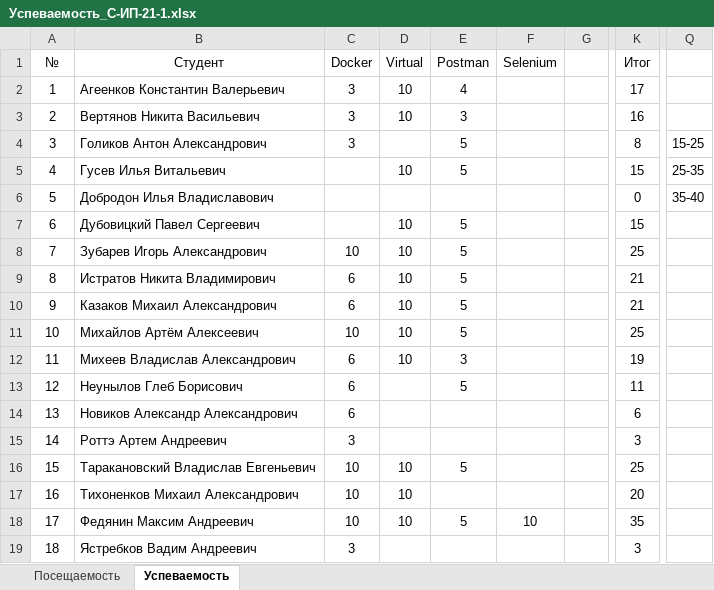
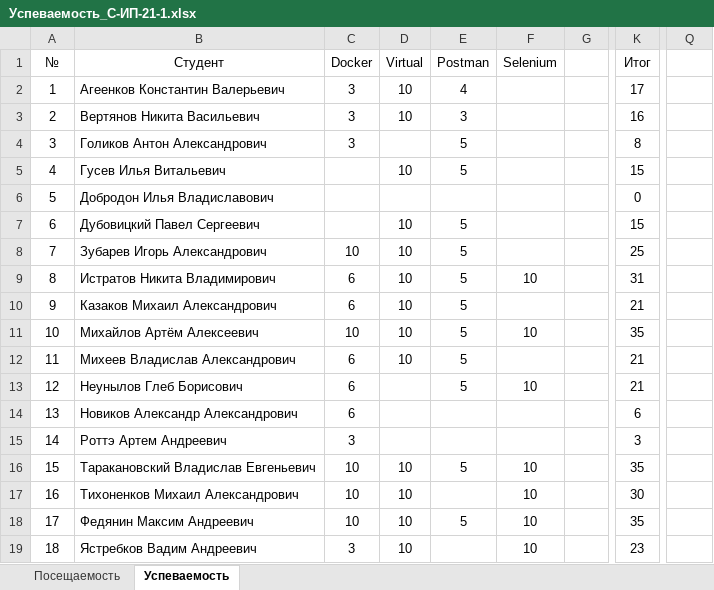
Before and after one commit to TheBandik/information-systems-testing, an Excel workbook: Успеваемость_С-ИП-21-1.xlsx, sheet Успеваемость, drawn as a sheet; only a part is shown, gaps mark what is left out; values as stored, in another font and other column widths than the file's, no borders; the diff names each change by its address in the sheet, - before the commit and + after, or states it on an @@ line.

```diff
--- a/Успеваемость_С-ИП-21-1.xlsx (sheet Успеваемость)
+++ b/Успеваемость_С-ИП-21-1.xlsx (sheet Успеваемость)
-Q4: 15-25
+Q4: (empty)
-Q5: 25-35
+Q5: (empty)
-Q6: 35-40
+Q6: (empty)
-F9 (Selenium): (empty)
+F9 (Selenium): 10
-K9 (Итог): 21
+K9 (Итог): 31
-F11 (Selenium): (empty)
+F11 (Selenium): 10
-K11 (Итог): 25
+K11 (Итог): 35
-E12 (Postman): 3
+E12 (Postman): 5
-K12 (Итог): 19
+K12 (Итог): 21
-F13 (Selenium): (empty)
+F13 (Selenium): 10
-K13 (Итог): 11
+K13 (Итог): 21
-F16:F17 (Selenium): (empty)
+F16:F17 (Selenium): 10
-K16 (Итог): 25
+K16 (Итог): 35
-K17 (Итог): 20
+K17 (Итог): 30
-D19 (Virtual): (empty)
+D19 (Virtual): 10
-F19 (Selenium): (empty)
+F19 (Selenium): 10
-K19 (Итог): 3
+K19 (Итог): 23
```
Also changed, not shown: sheet Посещаемость, formulas that keep their value, Успеваемость_С-ИП-21-2.xlsx.
